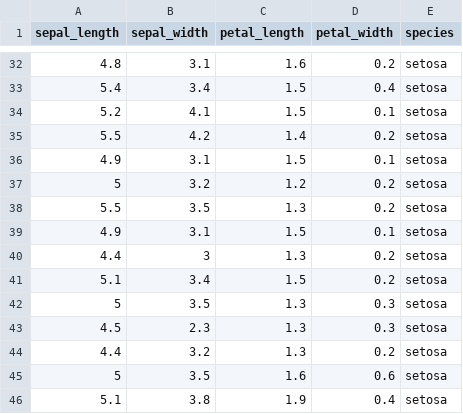
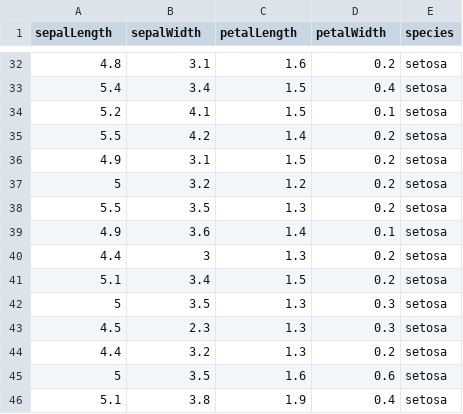
Before and after one commit to QuaranTeam2021/HD-Viz, a CSV file: data_test/iris_dataset.csv, drawn as a sheet; only a part is shown, gaps mark what is left out; the diff names each change by its address in the sheet, - before the commit and + after, or states it on an @@ line.

Commit message:
aggiornato file

```diff
--- a/data_test/iris_dataset.csv
+++ b/data_test/iris_dataset.csv
-A1: sepal_length
+A1: sepalLength
-B1: sepal_width
+B1: sepalWidth
-C1: petal_length
+C1: petalLength
-D1: petal_width
+D1: petalWidth
-D36 (petalWidth): 0.1
+D36 (petalWidth): 0.2
-B39 (sepalWidth): 3.1
+B39 (sepalWidth): 3.6
-C39 (petalLength): 1.5
+C39 (petalLength): 1.4
```
